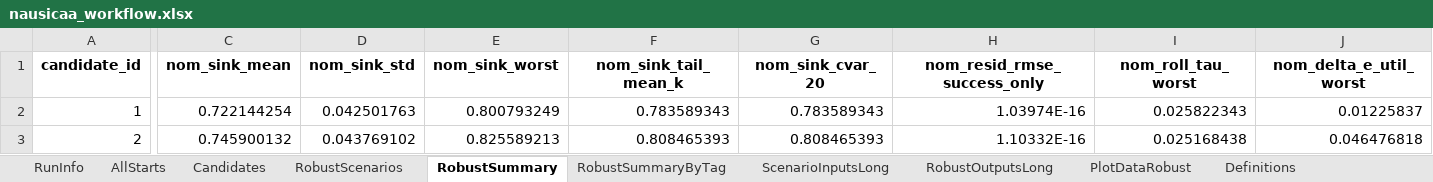
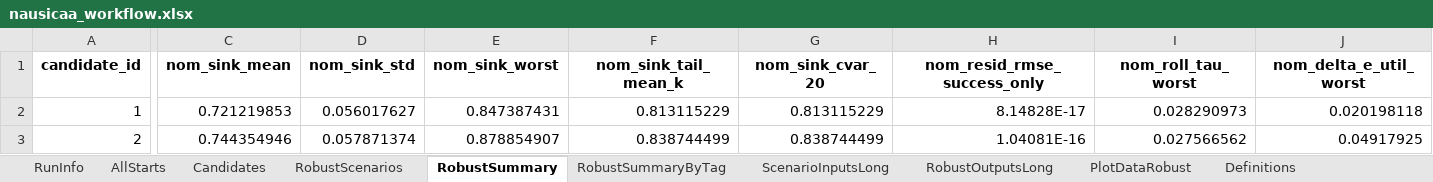
Before and after one commit to GH-X-ST/Nausicaa, an Excel workbook: 02_Glider_Design/C_results/nausicaa_workflow.xlsx, sheet RobustSummary, drawn as a sheet; only a part is shown, gaps mark what is left out; values as stored, in another font and other column widths than the file's, no borders; the diff covers the shown part only; the diff names each change by its address in the sheet, - before the commit and + after, or states it on an @@ line.

Commit message:
Glider Design v5.3
- Python
- Added a selection-trace overlay to the right-hand candidate trade-off plot
- Retained tail-risk sink metrics in AllStarts and TopRerunAllStarts for traceable retained starts
- Removed the temporary start-pool inset experiment
- Clarified that scenario-generation counts are controlled by final and rerun n_scenarios

```diff
--- a/02_Glider_Design/C_results/nausicaa_workflow.xlsx (sheet RobustSummary)
+++ b/02_Glider_Design/C_results/nausicaa_workflow.xlsx (sheet RobustSummary)
-C2 (nom_sink_mean): 0.722144254
+C2 (nom_sink_mean): 0.721219853
-D2 (nom_sink_std): 0.042501763
+D2 (nom_sink_std): 0.056017627
-E2 (nom_sink_worst): 0.800793249
+E2 (nom_sink_worst): 0.847387431
-F2 (nom_sink_tail_mean_k): 0.783589343
+F2 (nom_sink_tail_mean_k): 0.813115229
-G2 (nom_sink_cvar_20): 0.783589343
+G2 (nom_sink_cvar_20): 0.813115229
-H2 (nom_resid_rmse_success_only): 1.03974E-16
+H2 (nom_resid_rmse_success_only): 8.14828E-17
-I2 (nom_roll_tau_worst): 0.025822343
+I2 (nom_roll_tau_worst): 0.028290973
-J2 (nom_delta_e_util_worst): 0.01225837
+J2 (nom_delta_e_util_worst): 0.020198118
-C3 (nom_sink_mean): 0.745900132
+C3 (nom_sink_mean): 0.744354946
-D3 (nom_sink_std): 0.043769102
+D3 (nom_sink_std): 0.057871374
-E3 (nom_sink_worst): 0.825589213
+E3 (nom_sink_worst): 0.878854907
-F3 (nom_sink_tail_mean_k): 0.808465393
+F3 (nom_sink_tail_mean_k): 0.838744499
-G3 (nom_sink_cvar_20): 0.808465393
+G3 (nom_sink_cvar_20): 0.838744499
-H3 (nom_resid_rmse_success_only): 1.10332E-16
+H3 (nom_resid_rmse_success_only): 1.04081E-16
-I3 (nom_roll_tau_worst): 0.025168438
+I3 (nom_roll_tau_worst): 0.027566562
-J3 (nom_delta_e_util_worst): 0.046476818
+J3 (nom_delta_e_util_worst): 0.04917925
```
Also changed, not shown: 6 edited cells elsewhere in this sheet, sheet RobustOutputsLong, sheet RobustScenarios, sheet ScenarioInputsLong, sheet CorrelationData, sheet PlotDataRobust, sheet CorrelationMatrix, 6 more sheets, 02_Glider_Design/C_results/nausicaa_results.xlsx, 02_Glider_Design/C_results/weight_sweep.xlsx, 6 other files.
